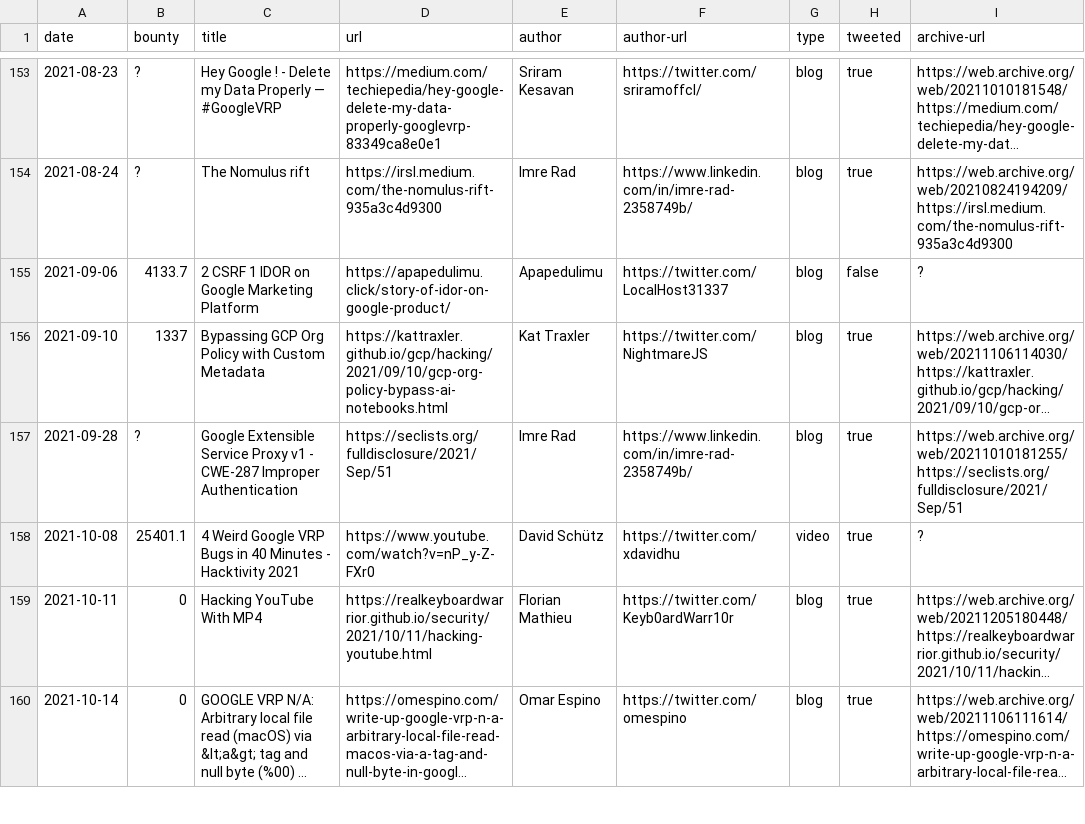
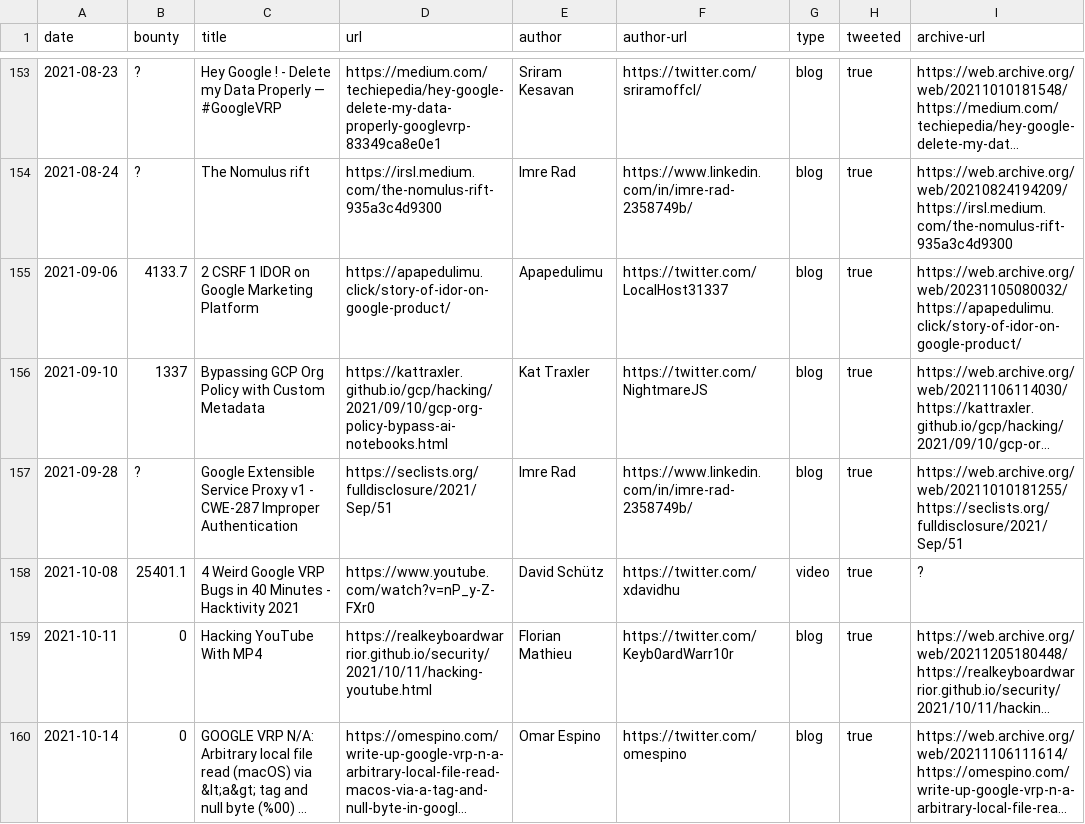
Before and after one commit to xdavidhu/awesome-google-vrp-writeups, a CSV file: writeups.csv, drawn as a sheet; only a part is shown, gaps mark what is left out; long unchanged cells end in …; the diff names each change by its address in the sheet, - before the commit and + after, or states it on an @@ line.

```diff
--- a/writeups.csv
+++ b/writeups.csv
-H155 (tweeted): false
+H155 (tweeted): true
-I155 (archive-url): ?
+I155 (archive-url): https://web.archive.org/web/20231105080032/https://apapedulimu.click/story-of-idor-on-google-product/
```
Also changed, not shown: 1 other file.
